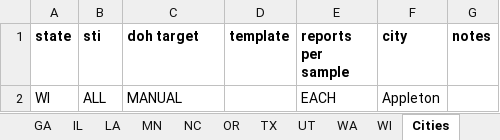
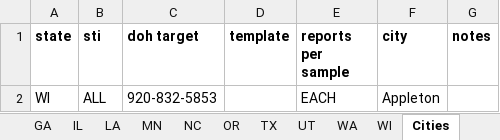
Before and after one commit to usbtl/sti-rules, an Excel workbook: rules/rules_states.xlsx, sheet Cities, drawn as a sheet; values as stored, in another font and other column widths than the file's, no borders; the diff names each change by its address in the sheet, - before the commit and + after, or states it on an @@ line.

Commit message:
Add Appleton, WI target

```diff
--- a/rules/rules_states.xlsx (sheet Cities)
+++ b/rules/rules_states.xlsx (sheet Cities)
-C2 (doh target): MANUAL
+C2 (doh target): 920-832-5853
```
